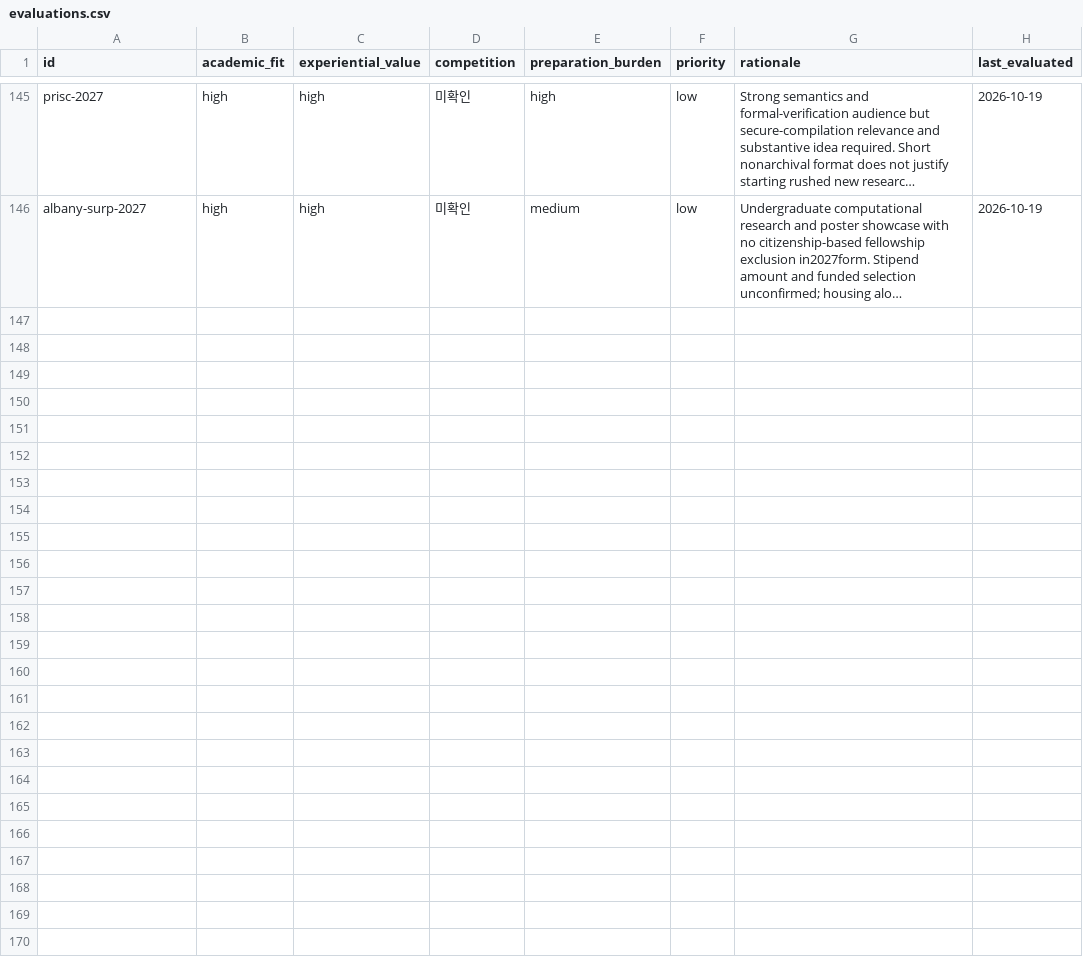
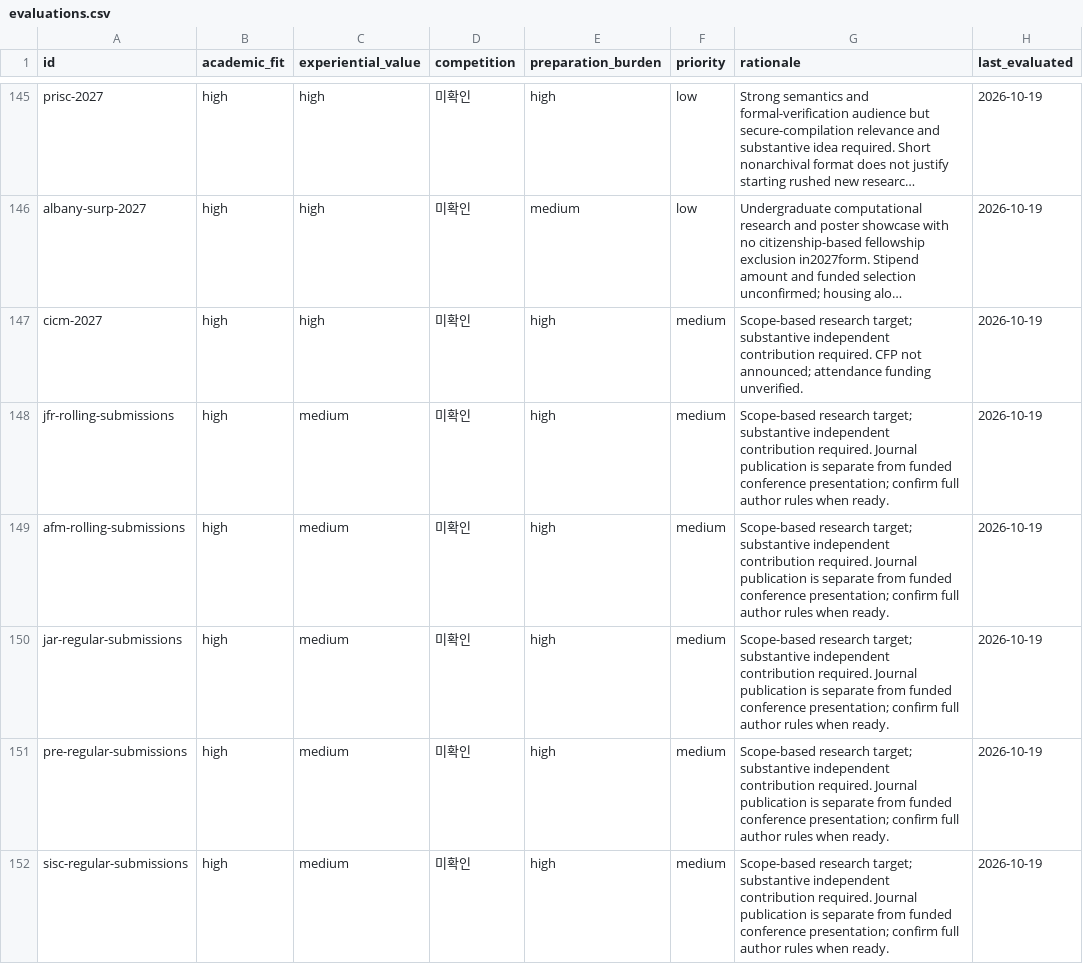
Before and after one commit to ktasha45/radar, a CSV file: data/evaluations.csv, drawn as a sheet; only a part is shown, gaps mark what is left out; long unchanged cells end in …; the diff names each change by its address in the sheet, - before the commit and + after, or states it on an @@ line.

```diff
--- a/data/evaluations.csv
+++ b/data/evaluations.csv
+row 147: cicm-2027 | high | high | 미확인 | high | medium | Scope-based research target; substantive independent contribution required. CFP not announced; attendance funding unverified. | 2026-10-19
+row 148: jfr-rolling-submissions | high | medium | 미확인 | high | medium | Scope-based research target; substantive independent contribution required. Journal publication is separate from funded conference presentation; confirm full author rules when ready. | 2026-10-19
+row 149: afm-rolling-submissions | high | medium | 미확인 | high | medium | Scope-based research target; substantive independent contribution required. Journal publication is separate from funded conference presentation; confirm full author rules when ready. | 2026-10-19
+row 150: jar-regular-submissions | high | medium | 미확인 | high | medium | Scope-based research target; substantive independent contribution required. Journal publication is separate from funded conference presentation; confirm full author rules when ready. | 2026-10-19
+row 151: pre-regular-submissions | high | medium | 미확인 | high | medium | Scope-based research target; substantive independent contribution required. Journal publication is separate from funded conference presentation; confirm full author rules when ready. | 2026-10-19
+row 152: sisc-regular-submissions | high | medium | 미확인 | high | medium | Scope-based research target; substantive independent contribution required. Journal publication is separate from funded conference presentation; confirm full author rules when ready. | 2026-10-19
```
Also changed, not shown: data/opportunities.csv, 1 other file.
